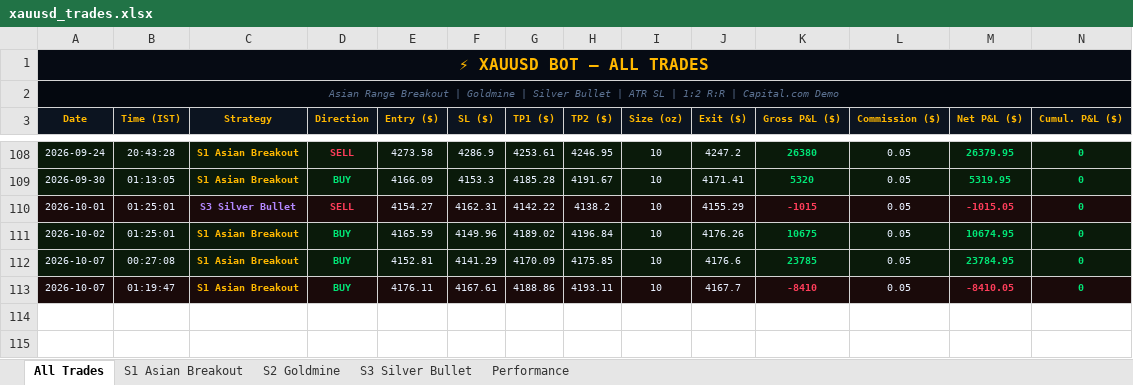
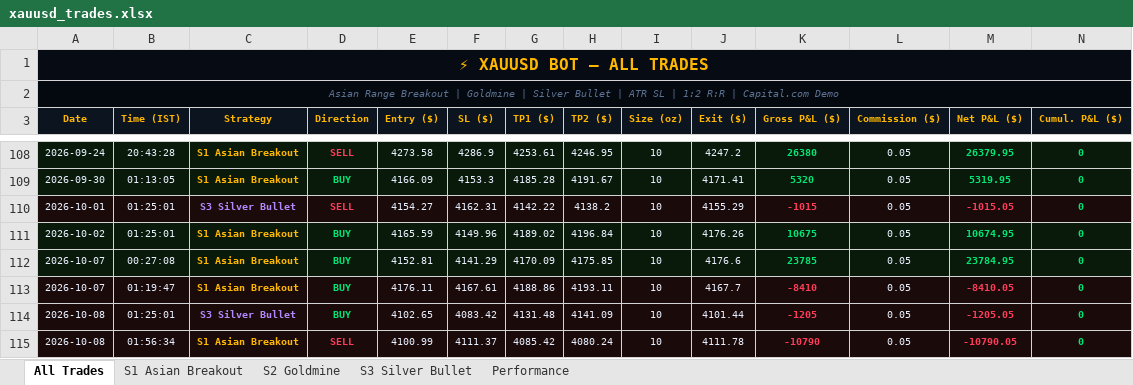
Before and after one commit to why666-dev/xauusd-bot, an Excel workbook: xauusd_trades.xlsx, sheet All Trades, drawn as a sheet; only a part is shown, gaps mark what is left out; values as stored, in another font and other column widths than the file's, no borders; rows hold the shown columns only; the diff names each change by its address in the sheet, - before the commit and + after, or states it on an @@ line.

```diff
--- a/xauusd_trades.xlsx (sheet All Trades)
+++ b/xauusd_trades.xlsx (sheet All Trades)
+row 114: 2026-10-08 | 01:25:01 | S3 Silver Bullet | BUY | 4102.65 | 4083.42 | 4131.48 | 4141.09 | 10 | 4101.44 | -1205 | 0.05 | -1205.05 | 0
+row 115: 2026-10-08 | 01:56:34 | S1 Asian Breakout | SELL | 4100.99 | 4111.37 | 4085.42 | 4080.24 | 10 | 4111.78 | -10790 | 0.05 | -10790.05 | 0
```
Also changed, not shown: sheet S3 Silver Bullet, sheet S1 Asian Breakout, 2 other files.
